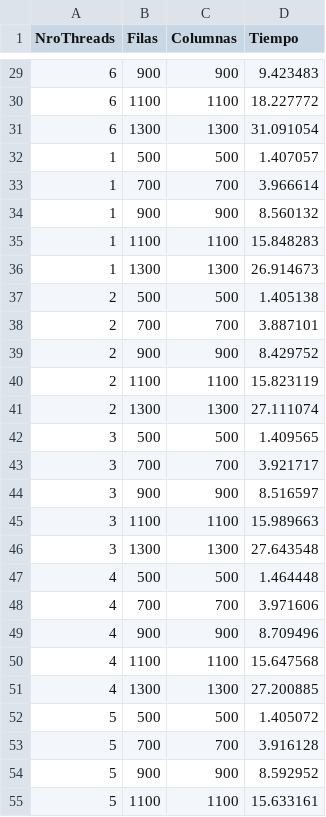
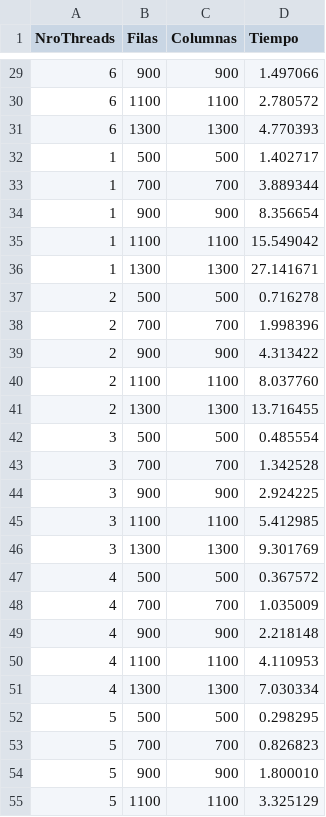
Before and after one commit to justog220/Practica-CAR, a CSV file: TP 3/EJ 3/salida.csv, drawn as a sheet; only a part is shown, gaps mark what is left out; the diff covers the shown part only.

```diff
--- a/TP 3/EJ 3/salida.csv
+++ b/TP 3/EJ 3/salida.csv
@@ -29,27 +29,27 @@ NroThreads,Filas,Columnas,Tiempo
-6,900,900,9.423483
-6,1100,1100,18.227772
-6,1300,1300,31.091054
-1,500,500,1.407057
-1,700,700,3.966614
-1,900,900,8.560132
-1,1100,1100,15.848283
-1,1300,1300,26.914673
-2,500,500,1.405138
-2,700,700,3.887101
-2,900,900,8.429752
-2,1100,1100,15.823119
-2,1300,1300,27.111074
-3,500,500,1.409565
-3,700,700,3.921717
-3,900,900,8.516597
-3,1100,1100,15.989663
-3,1300,1300,27.643548
-4,500,500,1.464448
-4,700,700,3.971606
-4,900,900,8.709496
-4,1100,1100,15.647568
-4,1300,1300,27.200885
-5,500,500,1.405072
-5,700,700,3.916128
-5,900,900,8.592952
-5,1100,1100,15.633161
+6,900,900,1.497066
+6,1100,1100,2.780572
+6,1300,1300,4.770393
+1,500,500,1.402717
+1,700,700,3.889344
+1,900,900,8.356654
+1,1100,1100,15.549042
+1,1300,1300,27.141671
+2,500,500,0.716278
+2,700,700,1.998396
+2,900,900,4.313422
+2,1100,1100,8.037760
+2,1300,1300,13.716455
+3,500,500,0.485554
+3,700,700,1.342528
+3,900,900,2.924225
+3,1100,1100,5.412985
+3,1300,1300,9.301769
+4,500,500,0.367572
+4,700,700,1.035009
+4,900,900,2.218148
+4,1100,1100,4.110953
+4,1300,1300,7.030334
+5,500,500,0.298295
+5,700,700,0.826823
+5,900,900,1.800010
+5,1100,1100,3.325129
```
Also changed, not shown: 123 edited cells elsewhere in this file, 29 other files.
